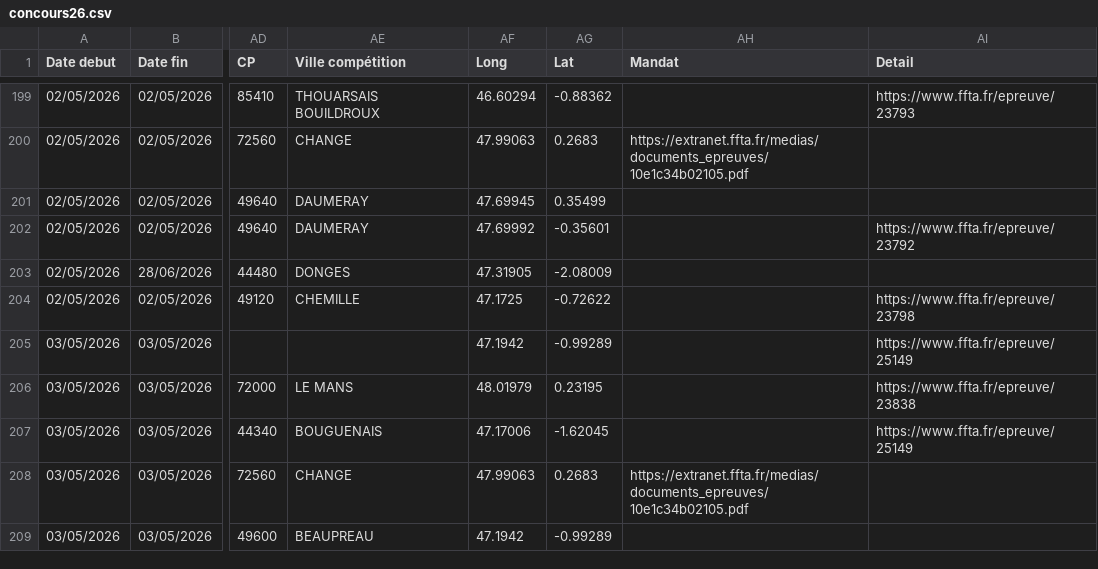
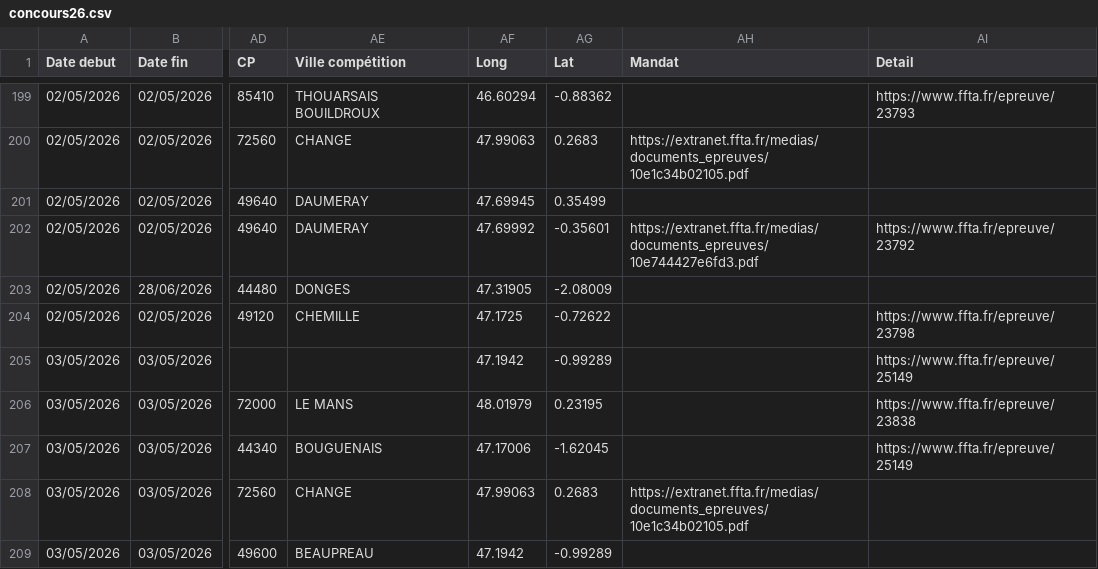
Before and after one commit to Comite-regional/calendrier, a CSV file: concours26.csv, drawn as a sheet; only a part is shown, gaps mark what is left out; the diff covers the shown part only; the diff names each change by its address in the sheet, - before the commit and + after, or states it on an @@ line.

```diff
--- a/concours26.csv
+++ b/concours26.csv
-AH202 (Mandat): (empty)
+AH202 (Mandat): https://extranet.ffta.fr/medias/documents_epreuves/10e744427e6fd3.pdf
```
Also changed, not shown: 9 edited cells elsewhere in this file.
